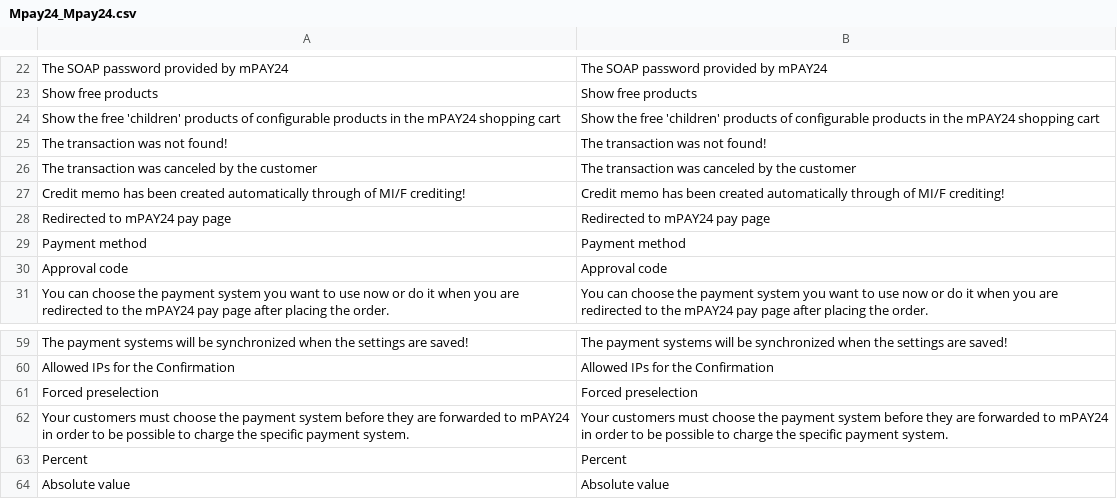
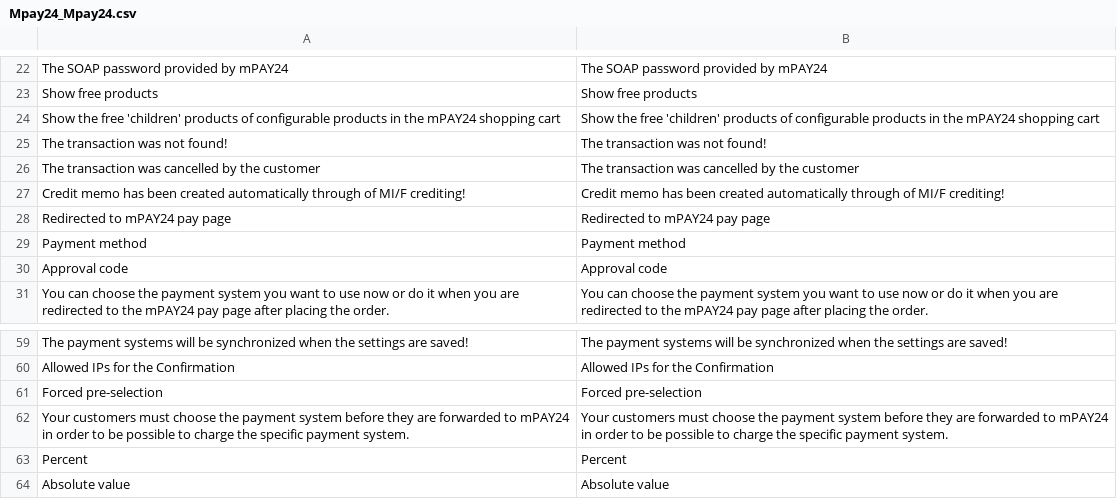
Before and after one commit to OpenMageModuleFostering/mpay24, a CSV file: app/locale/en_US/Mpay24_Mpay24.csv, drawn as a sheet; only a part is shown, gaps mark what is left out; the diff covers the shown part only.

```diff
--- a/app/locale/en_US/Mpay24_Mpay24.csv
+++ b/app/locale/en_US/Mpay24_Mpay24.csv
@@ -25,3 +25,3 @@
 "The transaction was not found!", "The transaction was not found!"
-"The transaction was canceled by the customer", "The transaction was canceled by the customer"
+"The transaction was cancelled by the customer", "The transaction was cancelled by the customer"
 "Credit memo has been created automatically through of MI/F crediting!", "Credit memo has been created automatically through of MI/F crediting!"
@@ -60,3 +60,3 @@
 "Allowed IPs for the Confirmation", "Allowed IPs for the Confirmation"
-"Forced preselection", "Forced preselection"
+"Forced pre-selection", "Forced pre-selection"
 "Your customers must choose the payment system before they are forwarded to mPAY24 in order to be possible to charge the specific payment system.", "Your customers must choose the payment system before they are forwarded to mPAY24 in order to be possible to charge the specific payment system."
```
Also changed, not shown: 5 added rows, 2 removed rows and 14 edited cells elsewhere in this file, app/locale/de_AT/Mpay24_Mpay24.csv, app/locale/de_CH/Mpay24_Mpay24.csv, 20 other files.
